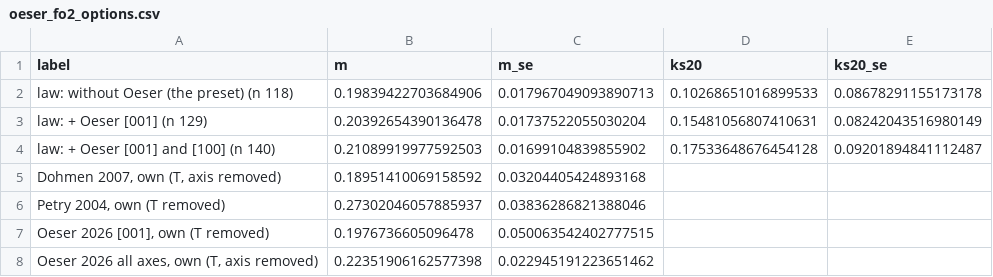
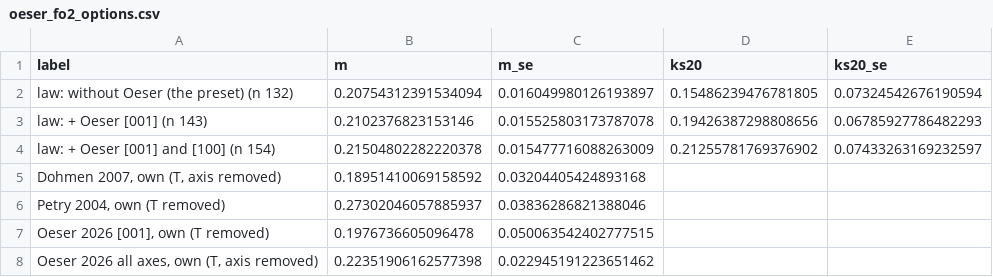
Before and after one commit to whtowbin/Olivine_Diffusion_FeMg, a CSV file: analyses/femg_refit/results/verified/oeser_fo2_options.csv, drawn as a sheet; removed rows and columns are numbered as before the commit, all else as after; the diff names each change by its address in the sheet, - before the commit and + after, or states it on an @@ line.

```diff
--- a/analyses/femg_refit/results/verified/oeser_fo2_options.csv
+++ b/analyses/femg_refit/results/verified/oeser_fo2_options.csv
-row 2: law: without Oeser (the preset) (n 118) | 0.19839422703684906 | 0.017967049093890713 | 0.10268651016899533 | 0.08678291155173178
-row 3: law: + Oeser [001] (n 129) | 0.20392654390136478 | 0.01737522055030204 | 0.15481056807410631 | 0.08242043516980149
-row 4: law: + Oeser [001] and [100] (n 140) | 0.21089919977592503 | 0.01699104839855902 | 0.17533648676454128 | 0.09201894841112487
+row 2: law: without Oeser (the preset) (n 132) | 0.20754312391534094 | 0.016049980126193897 | 0.15486239476781805 | 0.07324542676190594
+row 3: law: + Oeser [001] (n 143) | 0.2102376823153146 | 0.015525803173787078 | 0.19426387298808656 | 0.06785927786482293
+row 4: law: + Oeser [001] and [100] (n 154) | 0.21504802282220378 | 0.015477716088263009 | 0.21255781769376902 | 0.07433263169232597
```
Also changed, not shown: analyses/femg_refit/results/verified/coefficients.csv, analyses/femg_refit/results/verified/oeser_options.csv, 33 other files.
